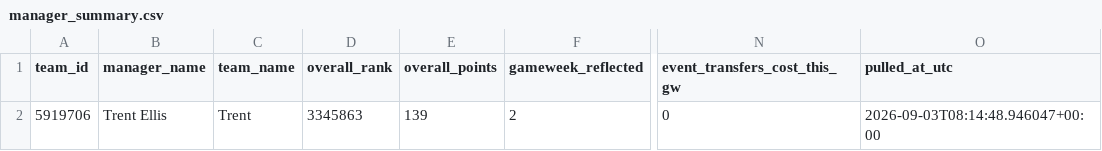
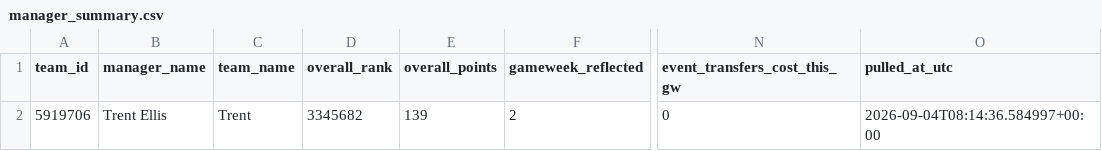
Before and after one commit to Quikksilva/FPLAIAssistant, a CSV file: fpl_data/manager_summary.csv, drawn as a sheet; only a part is shown, gaps mark what is left out; the diff names each change by its address in the sheet, - before the commit and + after, or states it on an @@ line.

```diff
--- a/fpl_data/manager_summary.csv
+++ b/fpl_data/manager_summary.csv
-D2 (overall_rank): 3345863
+D2 (overall_rank): 3345682
-O2 (pulled_at_utc): 2026-09-03T08:14:48.946047+00:00
+O2 (pulled_at_utc): 2026-09-04T08:14:36.584997+00:00
```
Also changed, not shown: fpl_data/players.csv, fpl_data/price_changes.csv, 1 other file.
